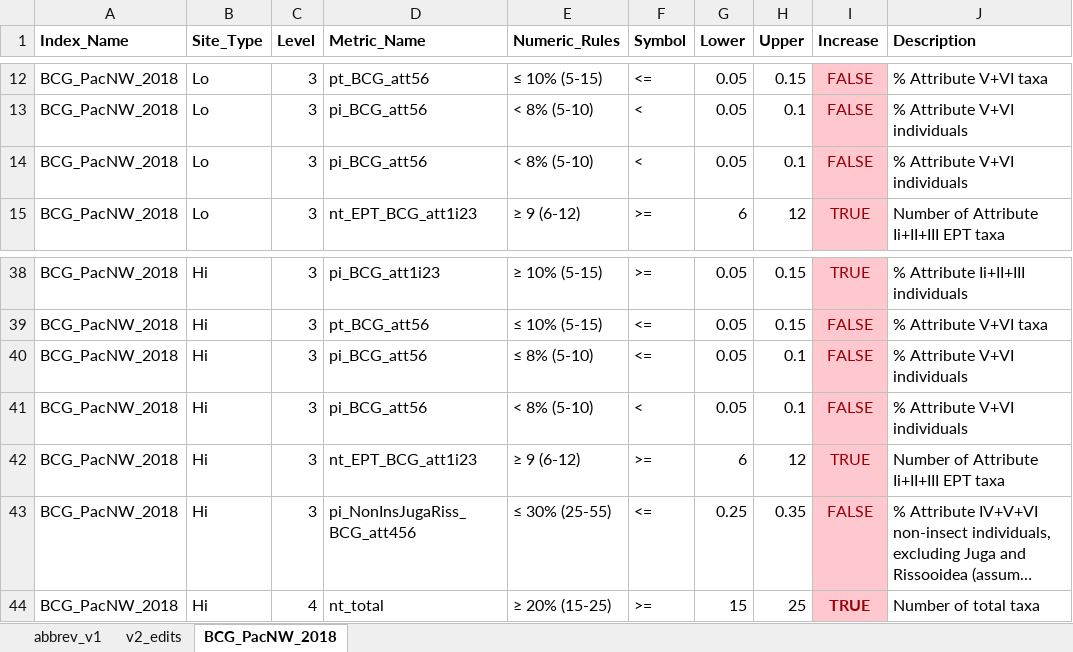
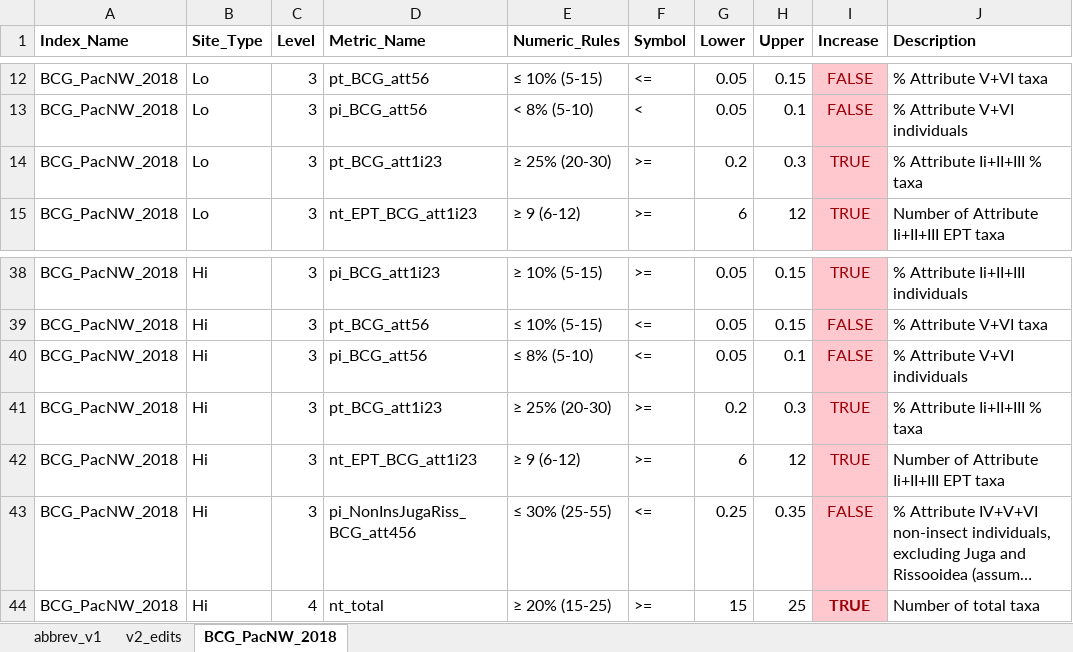
Before and after one commit to leppott/BCGcalc, an Excel workbook: inst/extdata/Rules.xlsx, sheet BCG_PacNW_2018, drawn as a sheet; only a part is shown, gaps mark what is left out; long unchanged cells end in …; values as stored, in another font and other column widths than the file's, no borders; conditional formats not drawn; the diff names each change by its address in the sheet, - before the commit and + after, or states it on an @@ line.

Commit message:
v1.1.0.9007
Modify model rules (Rules.xlsx).

```diff
--- a/inst/extdata/Rules.xlsx (sheet BCG_PacNW_2018)
+++ b/inst/extdata/Rules.xlsx (sheet BCG_PacNW_2018)
-D14 (Metric_Name): pi_BCG_att56
+D14 (Metric_Name): pt_BCG_att1i23
-E14 (Numeric_Rules): < 8% (5-10)
+E14 (Numeric_Rules): ≥ 25% (20-30)
-F14 (Symbol): <
+F14 (Symbol): >=
-G14 (Lower): 0.05
+G14 (Lower): 0.2
-H14 (Upper): 0.1
+H14 (Upper): 0.3
-I14 (Increase): FALSE
+I14 (Increase): TRUE
-J14 (Description): % Attribute V+VI individuals
+J14 (Description): % Attribute Ii+II+III % taxa
-D41 (Metric_Name): pi_BCG_att56
+D41 (Metric_Name): pt_BCG_att1i23
-E41 (Numeric_Rules): < 8% (5-10)
+E41 (Numeric_Rules): ≥ 25% (20-30)
-F41 (Symbol): <
+F41 (Symbol): >=
-G41 (Lower): 0.05
+G41 (Lower): 0.2
-H41 (Upper): 0.1
+H41 (Upper): 0.3
-I41 (Increase): FALSE
+I41 (Increase): TRUE
-J41 (Description): % Attribute V+VI individuals
+J41 (Description): % Attribute Ii+II+III % taxa
```
Also changed, not shown: sheet v2_edits, hidden cells, 3 other files.
